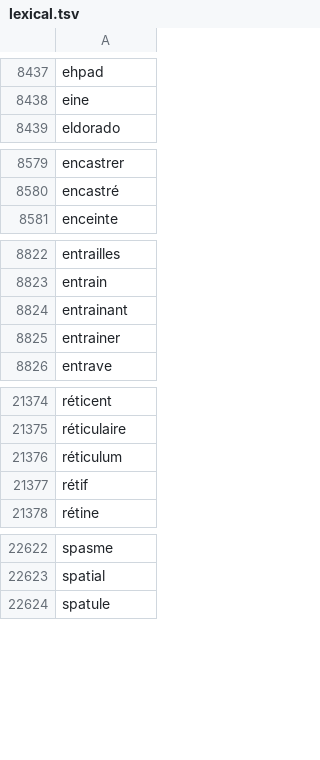
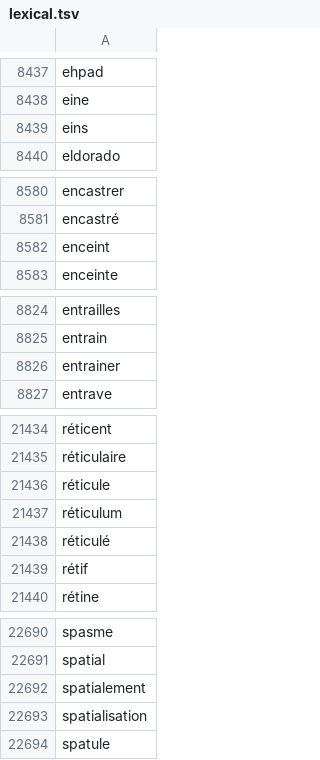
Before and after one commit to NEETROF/cymbra, a TSV file: scripts/lingua-data/tables/fr/lexical.tsv, drawn as a sheet; only a part is shown, gaps mark what is left out; removed rows and columns are numbered as before the commit, all else as after; the diff covers the shown part only; the diff names each change by its address in the sheet, - before the commit and + after, or states it on an @@ line.

```diff
--- a/scripts/lingua-data/tables/fr/lexical.tsv
+++ b/scripts/lingua-data/tables/fr/lexical.tsv
+row 8439: eins
+row 8582: enceint
-row 8824: entrainant
+row 21436: réticule
+row 21438: réticulé
+row 22692: spatialement
+row 22693: spatialisation
```
Also changed, not shown: 80 added rows and 2 removed rows elsewhere in this file, scripts/lingua-data/tables/fr-en/senses.tsv, scripts/lingua-data/tables/fr/freq.tsv, 5 other files.
